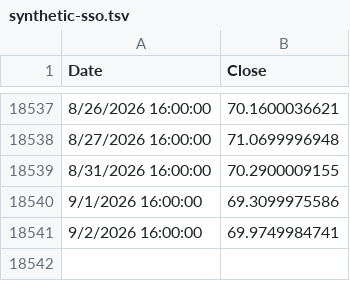
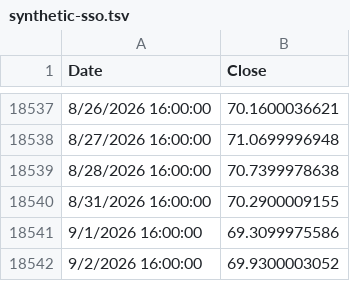
Before and after one commit to bumbeishvili/tqqq.networthcast.com, a TSV file: data/synthetic-sso.tsv, drawn as a sheet; only a part is shown, gaps mark what is left out.

```diff
--- a/data/synthetic-sso.tsv
+++ b/data/synthetic-sso.tsv
@@ -18538,4 +18538,5 @@ Date	Close
 8/27/2026 16:00:00	71.0699996948
+8/28/2026 16:00:00	70.7399978638
 8/31/2026 16:00:00	70.2900009155
 9/1/2026 16:00:00	69.3099975586
-9/2/2026 16:00:00	69.9749984741
+9/2/2026 16:00:00	69.9300003052
```
Also changed, not shown: data/spy.tsv, data/synthetic-qld.tsv, 5 other files.
